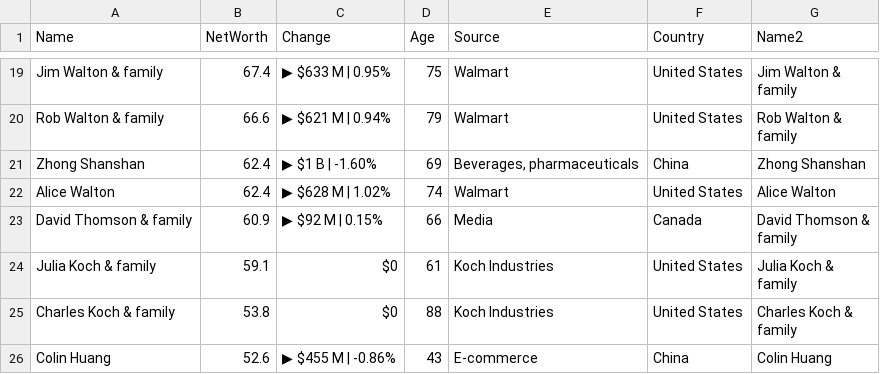
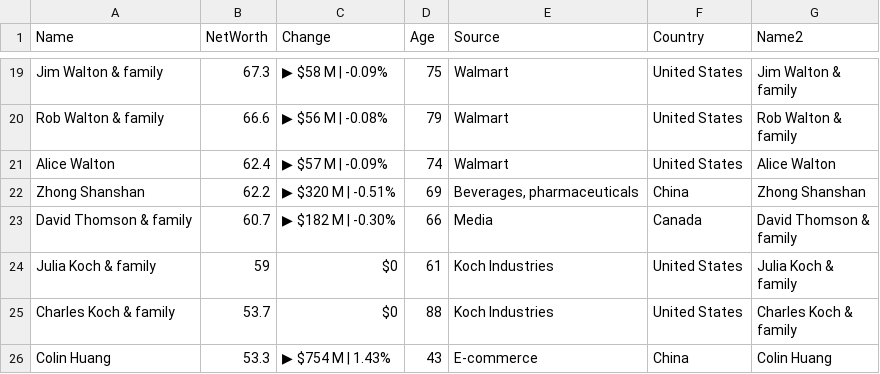
Before and after one commit to ckr4/bnaires, a CSV file: bnaires/data.csv, drawn as a sheet; only a part is shown, gaps mark what is left out; removed rows and columns are numbered as before the commit, all else as after; the diff covers the shown part only; the diff names each change by its address in the sheet, - before the commit and + after, or states it on an @@ line.

```diff
--- a/bnaires/data.csv
+++ b/bnaires/data.csv
-B19 (NetWorth): 67.4
+B19 (NetWorth): 67.3
-C19 (Change): ▶ $633 M | 0.95%
+C19 (Change): ▶ $58 M | -0.09%
-C20 (Change): ▶ $621 M | 0.94%
+C20 (Change): ▶ $56 M | -0.08%
-row 21: Zhong Shanshan | 62.4 | ▶ $1 B | -1.60% | 69 | Beverages, pharmaceuticals | China | Zhong Shanshan
-C21 (Change): ▶ $628 M | 1.02%
+C21 (Change): ▶ $57 M | -0.09%
+row 22: Zhong Shanshan | 62.2 | ▶ $320 M | -0.51% | 69 | Beverages, pharmaceuticals | China | Zhong Shanshan
-B23 (NetWorth): 60.9
+B23 (NetWorth): 60.7
-C23 (Change): ▶ $92 M | 0.15%
+C23 (Change): ▶ $182 M | -0.30%
-B24 (NetWorth): 59.1
+B24 (NetWorth): 59
-B25 (NetWorth): 53.8
+B25 (NetWorth): 53.7
-B26 (NetWorth): 52.6
+B26 (NetWorth): 53.3
-C26 (Change): ▶ $455 M | -0.86%
+C26 (Change): ▶ $754 M | 1.43%
```
Also changed, not shown: 32 edited cells elsewhere in this file, 1 other file.
